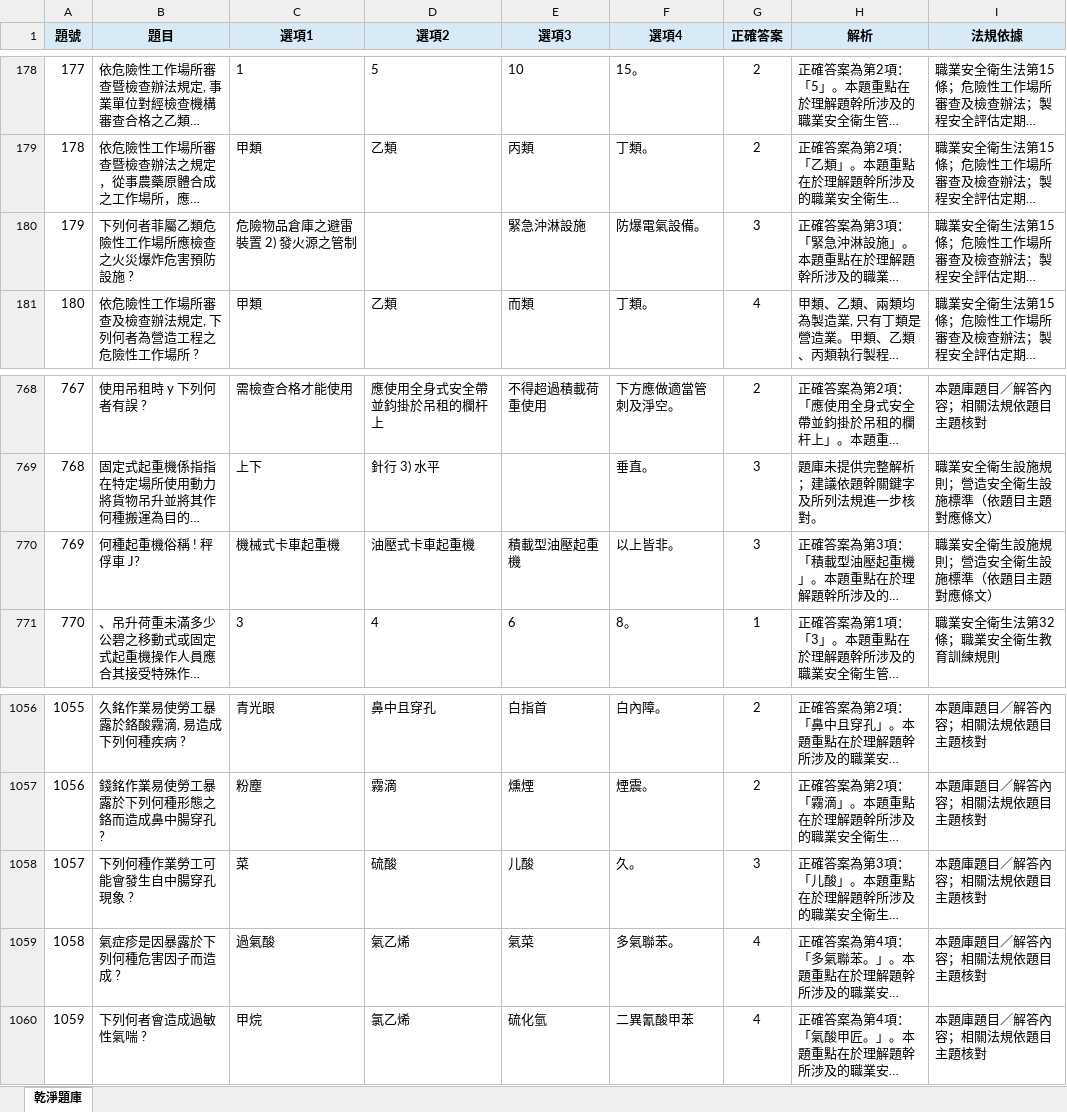
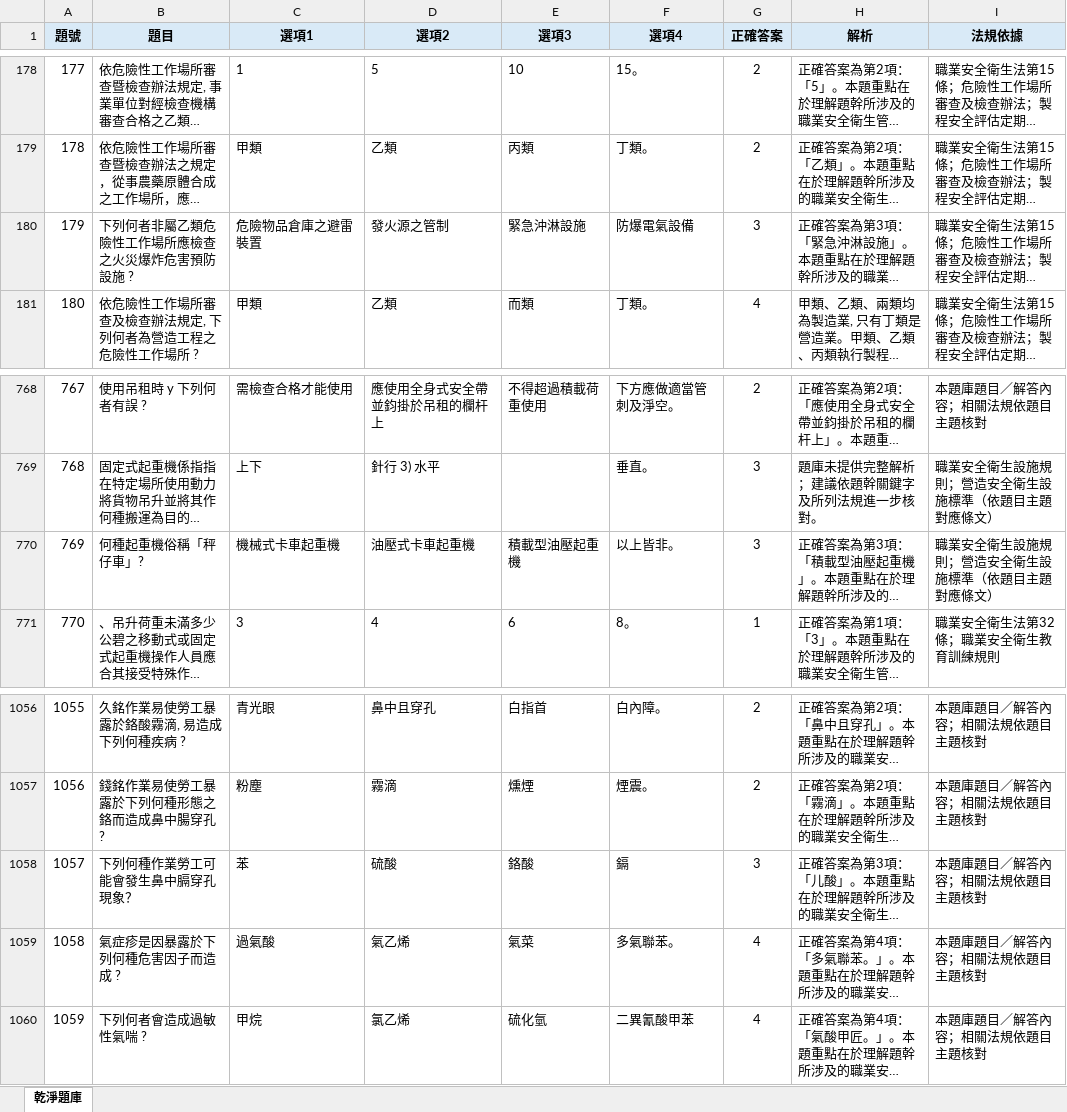
Before and after one commit to drher/drher.github.io, an Excel workbook: salf/丙種職業安全衛生業務主管題庫.xlsx, sheet 乾淨題庫, drawn as a sheet; only a part is shown, gaps mark what is left out; long unchanged cells end in …; values as stored, in another font and other column widths than the file's, no borders; the diff names each change by its address in the sheet, - before the commit and + after, or states it on an @@ line.

Commit message:
fd

```diff
--- a/salf/丙種職業安全衛生業務主管題庫.xlsx (sheet 乾淨題庫)
+++ b/salf/丙種職業安全衛生業務主管題庫.xlsx (sheet 乾淨題庫)
-B180 (題目): 下列何者菲屬乙類危險性工作場所應檢查之火災爆炸危害預防設施 ?
+B180 (題目): 下列何者非屬乙類危險性工作場所應檢查之火災爆炸危害預防設施 ?
-C180 (選項1): 危險物品倉庫之避雷裝置 2) 發火源之管制
+C180 (選項1): 危險物品倉庫之避雷裝置
-D180 (選項2): (empty)
+D180 (選項2): 發火源之管制
-F180 (選項4): 防爆電氣設備。
+F180 (選項4): 防爆電氣設備
-B770 (題目): 何種起重機俗稱 ! 秤俘車 J?
+B770 (題目): 何種起重機俗稱「秤仔車」?
-B1058 (題目): 下列何種作業勞工可能會發生自中腸穿孔現象 ?
+B1058 (題目): 下列何種作業勞工可能會發生鼻中膈穿孔現象？
-C1058 (選項1): 菜
+C1058 (選項1): 苯
-E1058 (選項3): 儿酸
+E1058 (選項3): 鉻酸
-F1058 (選項4): 久。
+F1058 (選項4): 鎘
```
